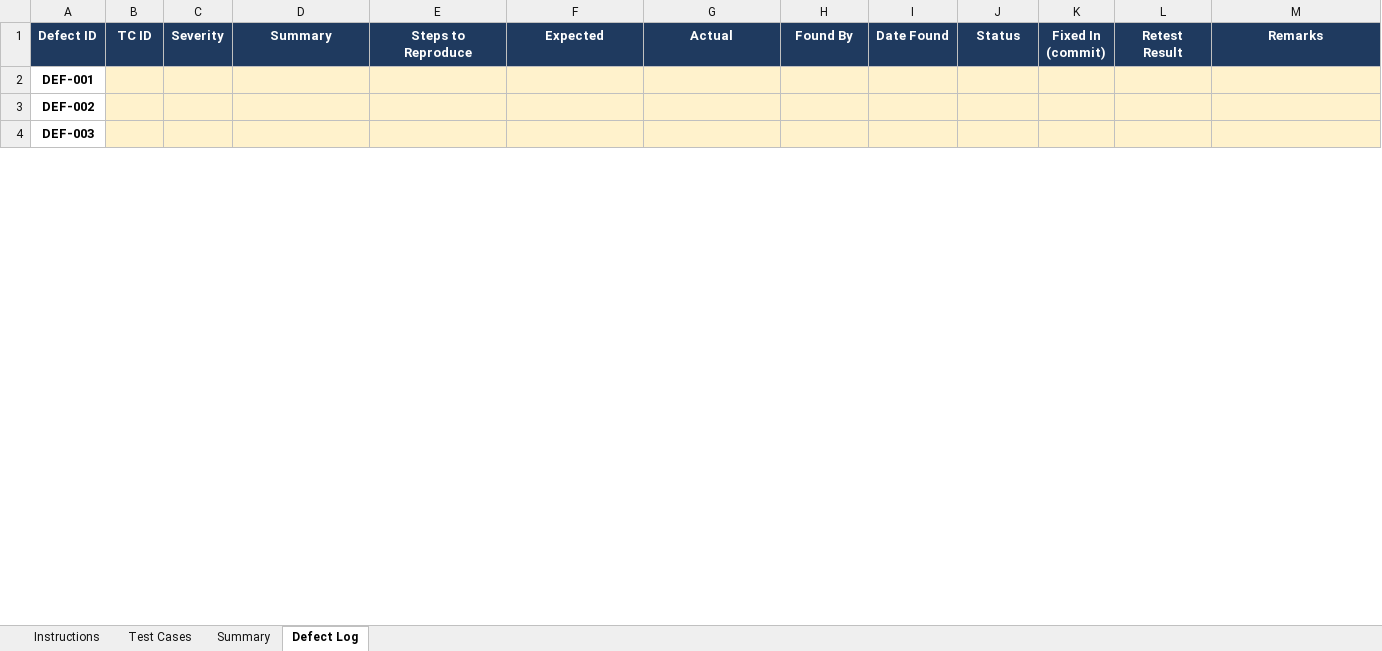
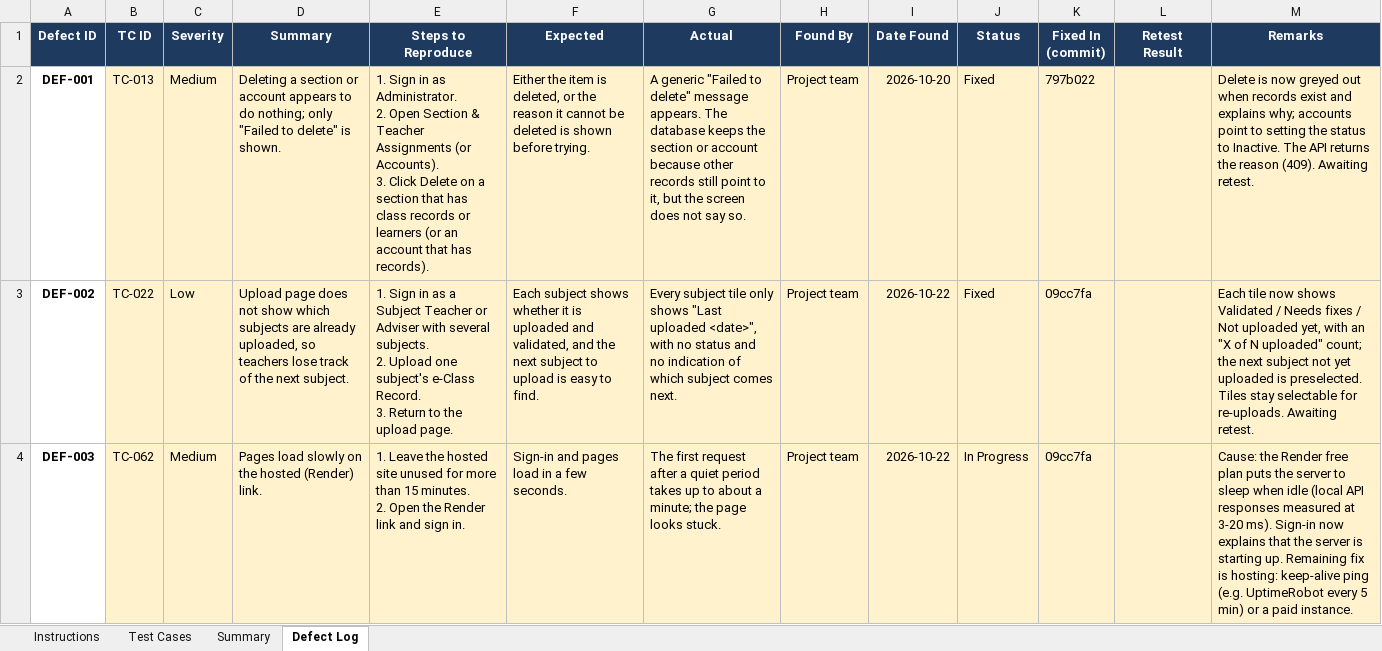
Before and after one commit to shainellapines/Capstone-Project_EduCheck, an Excel workbook: 03-Testing/EduCheck_UAT_Test_Cases.xlsx, sheet Defect Log, drawn as a sheet; only a part is shown; values as stored, in another font and other column widths than the file's, no borders; ↵ is a line break in a cell; the diff covers the shown part only; the diff names each change by its address in the sheet, - before the commit and + after, or states it on an @@ line.

```diff
--- a/03-Testing/EduCheck_UAT_Test_Cases.xlsx (sheet Defect Log)
+++ b/03-Testing/EduCheck_UAT_Test_Cases.xlsx (sheet Defect Log)
-B2 (TC ID): (empty)
+B2 (TC ID): TC-013
-C2 (Severity): (empty)
+C2 (Severity): Medium
-D2 (Summary): (empty)
+D2 (Summary): Deleting a section or account appears to do nothing; only "Failed to delete" is shown.
-E2 (Steps to Reproduce): (empty)
+E2 (Steps to Reproduce): 1. Sign in as Administrator. ↵ 2. Open Section & Teacher Assignments (or Accounts). ↵ 3. Click Delete on a section that has class records or learners (or an account that has records).
-F2 (Expected): (empty)
+F2 (Expected): Either the item is deleted, or the reason it cannot be deleted is shown before trying.
-G2 (Actual): (empty)
+G2 (Actual): A generic "Failed to delete" message appears. The database keeps the section or account because other records still point to it, but the screen does not say so.
-H2:H4 (Found By): (empty)
+H2:H4 (Found By): Project team
-I2 (Date Found): (empty)
+I2 (Date Found): 2026-10-20
-J2:J3 (Status): (empty)
+J2:J3 (Status): Fixed
-K2 (Fixed In (commit)): (empty)
+K2 (Fixed In (commit)): 797b022
-M2 (Remarks): (empty)
+M2 (Remarks): Delete is now greyed out when records exist and explains why; accounts point to setting the status to Inactive. The API returns the reason (409). Awaiting retest.
-B3 (TC ID): (empty)
+B3 (TC ID): TC-022
-C3 (Severity): (empty)
+C3 (Severity): Low
-D3 (Summary): (empty)
+D3 (Summary): Upload page does not show which subjects are already uploaded, so teachers lose track of the next subject.
-E3 (Steps to Reproduce): (empty)
+E3 (Steps to Reproduce): 1. Sign in as a Subject Teacher or Adviser with several subjects. ↵ 2. Upload one subject's e-Class Record. ↵ 3. Return to the upload page.
-F3 (Expected): (empty)
+F3 (Expected): Each subject shows whether it is uploaded and validated, and the next subject to upload is easy to find.
-G3 (Actual): (empty)
+G3 (Actual): Every subject tile only shows "Last uploaded <date>", with no status and no indication of which subject comes next.
-I3:I4 (Date Found): (empty)
+I3:I4 (Date Found): 2026-10-22
-K3:K4 (Fixed In (commit)): (empty)
+K3:K4 (Fixed In (commit)): 09cc7fa
-M3 (Remarks): (empty)
+M3 (Remarks): Each tile now shows Validated / Needs fixes / Not uploaded yet, with an "X of N uploaded" count; the next subject not yet uploaded is preselected. Tiles stay selectable for re-uploads. Awaiting retest.
-B4 (TC ID): (empty)
+B4 (TC ID): TC-062
-C4 (Severity): (empty)
+C4 (Severity): Medium
-D4 (Summary): (empty)
+D4 (Summary): Pages load slowly on the hosted (Render) link.
-E4 (Steps to Reproduce): (empty)
+E4 (Steps to Reproduce): 1. Leave the hosted site unused for more than 15 minutes. ↵ 2. Open the Render link and sign in.
-F4 (Expected): (empty)
+F4 (Expected): Sign-in and pages load in a few seconds.
-G4 (Actual): (empty)
+G4 (Actual): The first request after a quiet period takes up to about a minute; the page looks stuck.
-J4 (Status): (empty)
+J4 (Status): In Progress
-M4 (Remarks): (empty)
+M4 (Remarks): Cause: the Render free plan puts the server to sleep when idle (local API responses measured at 3-20 ms). Sign-in now explains that the server is starting up. Remaining fix is hosting: keep-alive ping (e.g. UptimeRobot every 5 min) or a paid instance.
```
Also changed, not shown: 22 edited cells elsewhere in this sheet.
